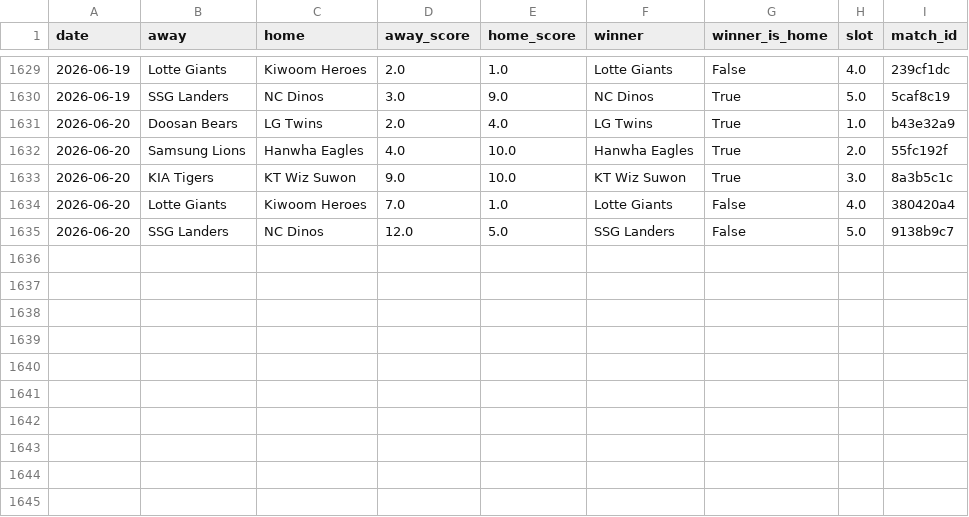
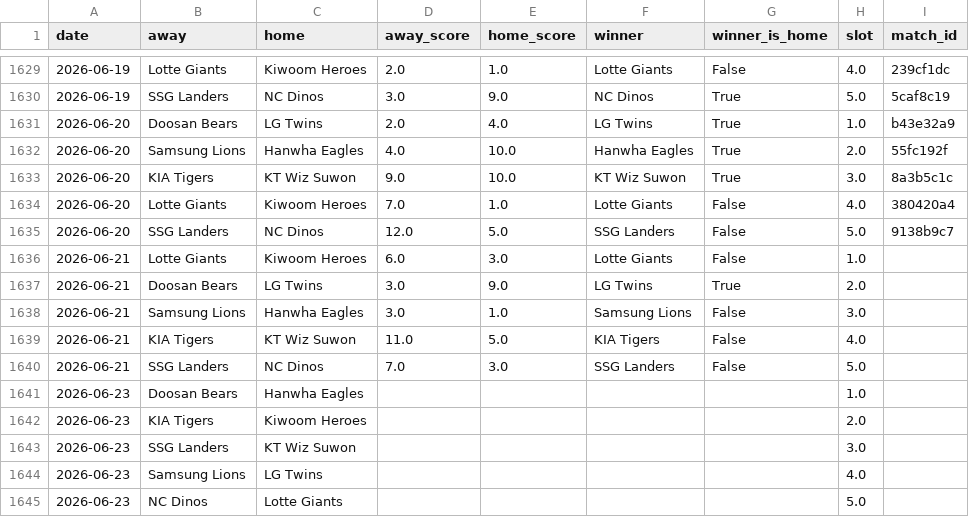
Before and after one commit to seung-min-lee/seung-min-lee-kbo-predictor, a CSV file: kbo_games.csv, drawn as a sheet; only a part is shown, gaps mark what is left out; the diff names each change by its address in the sheet, - before the commit and + after, or states it on an @@ line.

```diff
--- a/kbo_games.csv
+++ b/kbo_games.csv
+row 1636: 2026-06-21 | Lotte Giants | Kiwoom Heroes | 6.0 | 3.0 | Lotte Giants | False | 1.0
+row 1637: 2026-06-21 | Doosan Bears | LG Twins | 3.0 | 9.0 | LG Twins | True | 2.0
+row 1638: 2026-06-21 | Samsung Lions | Hanwha Eagles | 3.0 | 1.0 | Samsung Lions | False | 3.0
+row 1639: 2026-06-21 | KIA Tigers | KT Wiz Suwon | 11.0 | 5.0 | KIA Tigers | False | 4.0
+row 1640: 2026-06-21 | SSG Landers | NC Dinos | 7.0 | 3.0 | SSG Landers | False | 5.0
+row 1641: 2026-06-23 | Doosan Bears | Hanwha Eagles |  |  |  |  | 1.0
+row 1642: 2026-06-23 | KIA Tigers | Kiwoom Heroes |  |  |  |  | 2.0
+row 1643: 2026-06-23 | SSG Landers | KT Wiz Suwon |  |  |  |  | 3.0
+row 1644: 2026-06-23 | Samsung Lions | LG Twins |  |  |  |  | 4.0
+row 1645: 2026-06-23 | NC Dinos | Lotte Giants |  |  |  |  | 5.0
```
Also changed, not shown: kbo_odds.csv, kbo_verify_log.csv, 2 other files.
